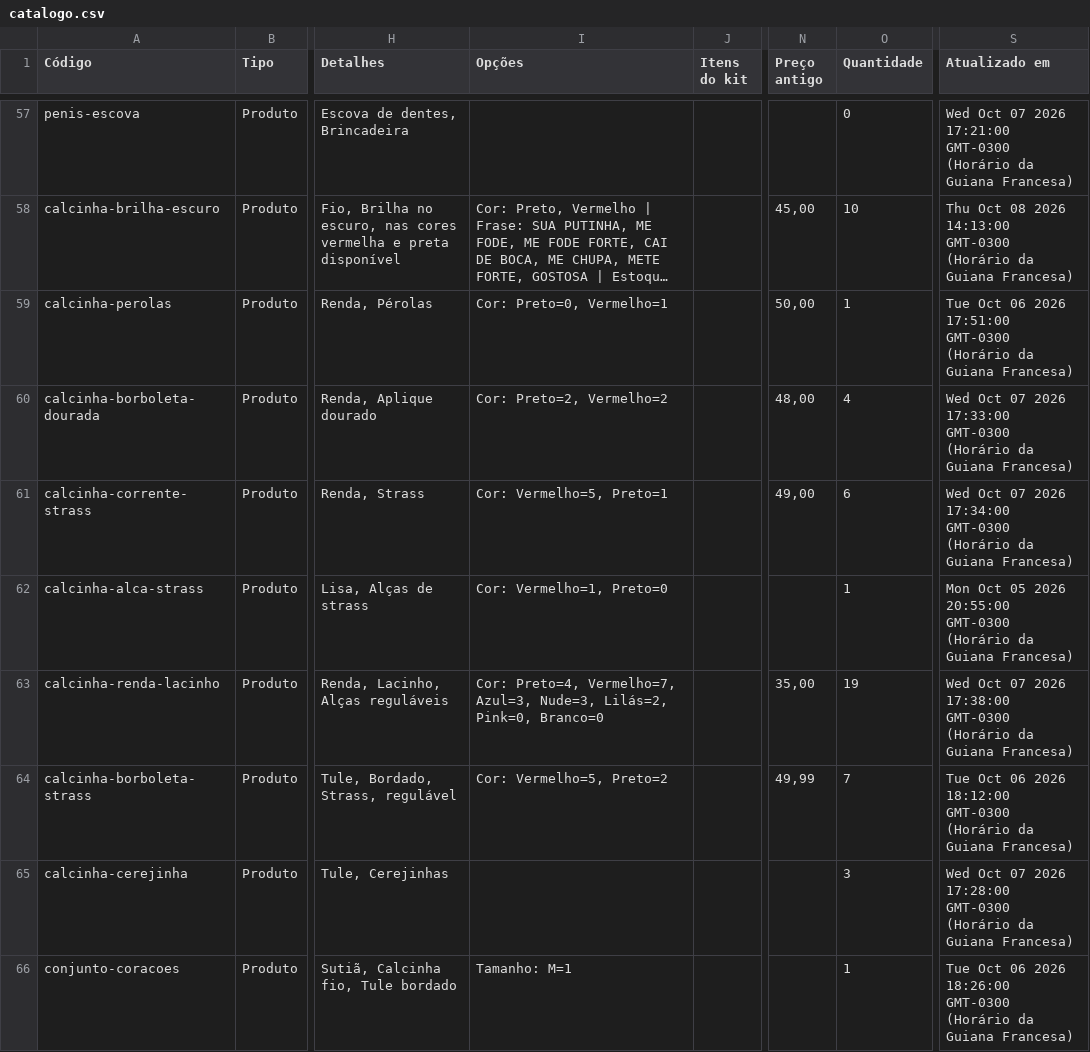
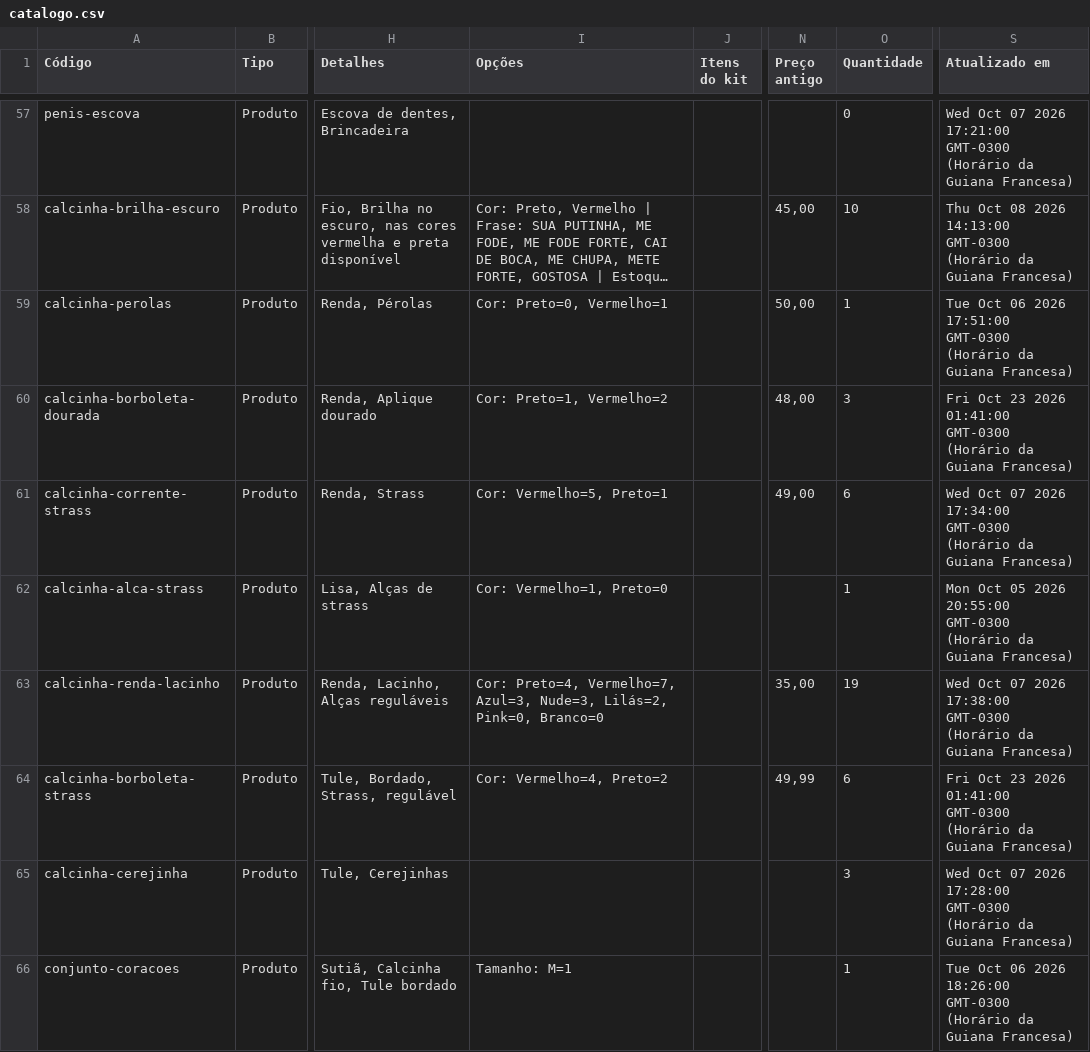
Before and after one commit to barros-pedro/ousemais-catalogo, a CSV file: _fonte/dados/catalogo.csv, drawn as a sheet; only a part is shown, gaps mark what is left out; long unchanged cells end in …; the diff covers the shown part only; the diff names each change by its address in the sheet, - before the commit and + after, or states it on an @@ line.

```diff
--- a/_fonte/dados/catalogo.csv
+++ b/_fonte/dados/catalogo.csv
-I60 (Opções): Cor: Preto=2, Vermelho=2
+I60 (Opções): Cor: Preto=1, Vermelho=2
-O60 (Quantidade): 4
+O60 (Quantidade): 3
-S60 (Atualizado em): Wed Oct 07 2026 17:33:00 GMT-0300 (Horário…
+S60 (Atualizado em): Fri Oct 23 2026 01:41:00 GMT-0300 (Horário…
-I64 (Opções): Cor: Vermelho=5, Preto=2
+I64 (Opções): Cor: Vermelho=4, Preto=2
-O64 (Quantidade): 7
+O64 (Quantidade): 6
-S64 (Atualizado em): Tue Oct 06 2026 18:12:00 GMT-0300 (Horário…
+S64 (Atualizado em): Fri Oct 23 2026 01:41:00 GMT-0300 (Horário…
```
Also changed, not shown: 20 edited cells elsewhere in this file, dados/catalogo.csv, 44 other files.
